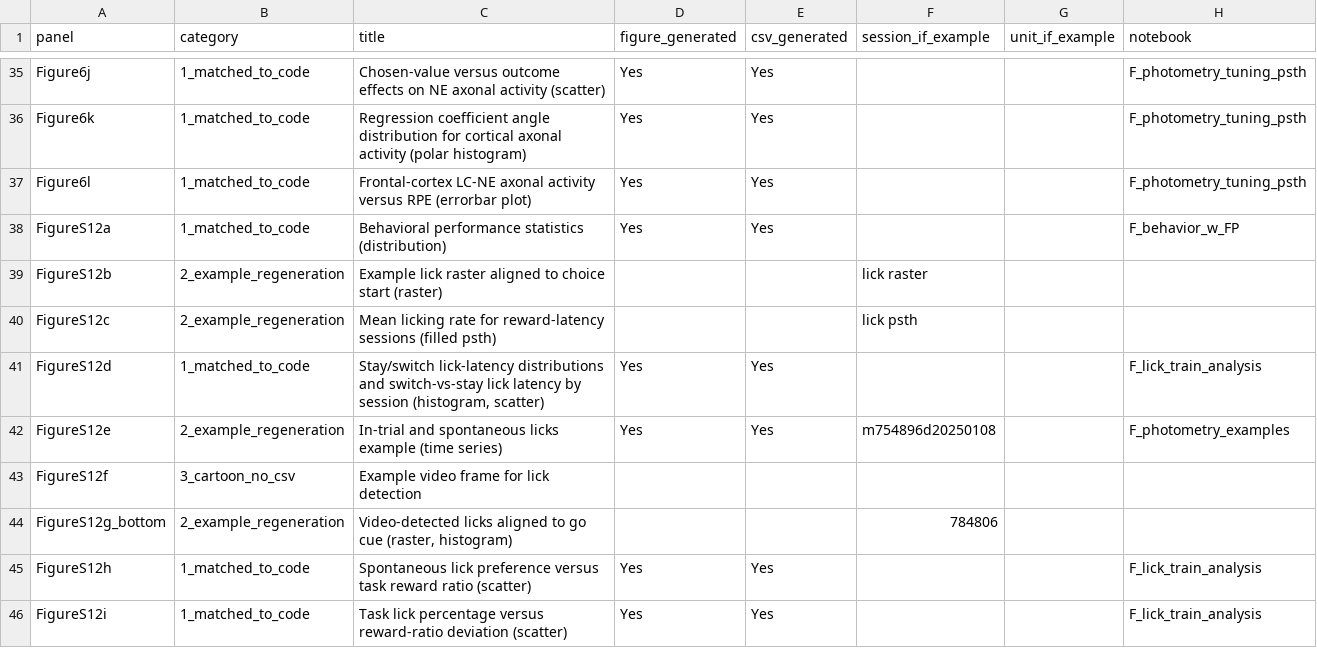
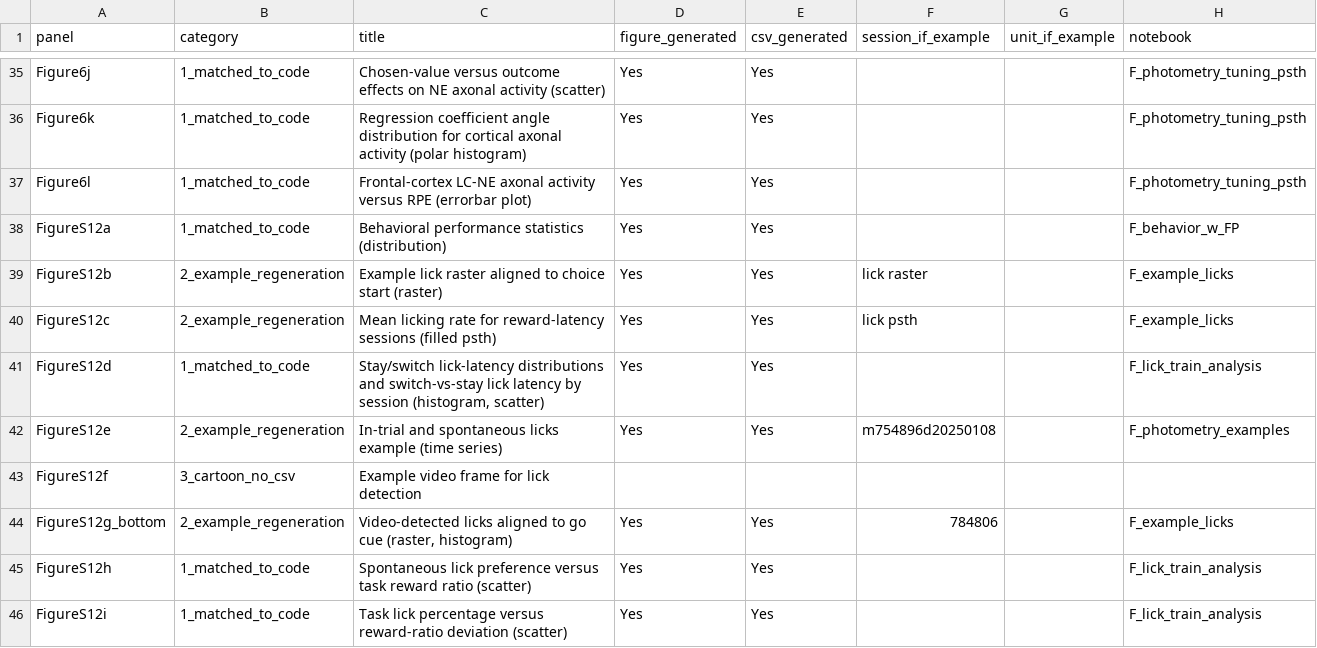
Before and after one commit to AllenNeuralDynamics/aind-beh-ephys-analysis, a CSV file: code/beh_ephys_analysis/session_combine/manuscript_figures/panel_coverage_audit.csv, drawn as a sheet; only a part is shown, gaps mark what is left out.

Commit message:
update example figure panels

```diff
--- a/code/beh_ephys_analysis/session_combine/manuscript_figures/panel_coverage_audit.csv
+++ b/code/beh_ephys_analysis/session_combine/manuscript_figures/panel_coverage_audit.csv
@@ -38,4 +38,4 @@ Figure6l,1_matched_to_code,Frontal-cortex LC-NE axonal activity versus RPE (erro
 FigureS12a,1_matched_to_code,Behavioral performance statistics (distribution),Yes,Yes,,,F_behavior_w_FP
-FigureS12b,2_example_regeneration,Example lick raster aligned to choice start (raster),,,lick raster,,
-FigureS12c,2_example_regeneration,Mean licking rate for reward-latency sessions (filled psth),,,lick psth,,
+FigureS12b,2_example_regeneration,Example lick raster aligned to choice start (raster),Yes,Yes,lick raster,,F_example_licks
+FigureS12c,2_example_regeneration,Mean licking rate for reward-latency sessions (filled psth),Yes,Yes,lick psth,,F_example_licks
 FigureS12d,1_matched_to_code,"Stay/switch lick-latency distributions and switch-vs-stay lick latency by session (histogram, scatter)",Yes,Yes,,,F_lick_train_analysis
@@ -43,3 +43,3 @@ FigureS12e,2_example_regeneration,In-trial and spontaneous licks example (time s
 FigureS12f,3_cartoon_no_csv,Example video frame for lick detection,,,,,
-FigureS12g_bottom,2_example_regeneration,"Video-detected licks aligned to go cue (raster, histogram)",,,784806,,
+FigureS12g_bottom,2_example_regeneration,"Video-detected licks aligned to go cue (raster, histogram)",Yes,Yes,784806,,F_example_licks
 FigureS12h,1_matched_to_code,Spontaneous lick preference versus task reward ratio (scatter),Yes,Yes,,,F_lick_train_analysis
```
Also changed, not shown: 8 other files.
